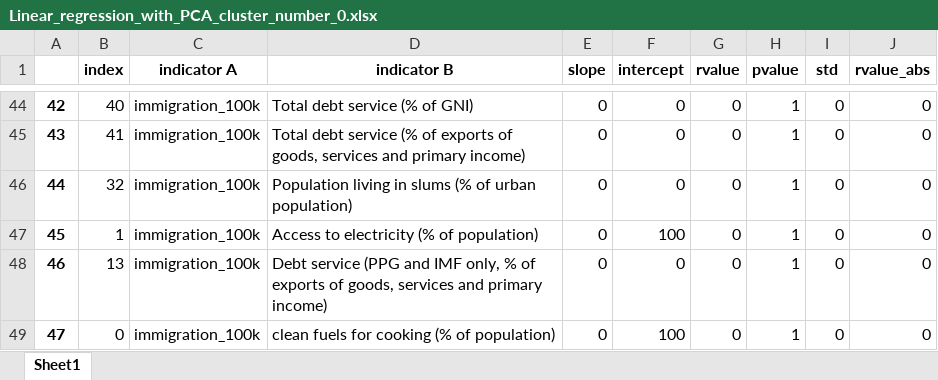
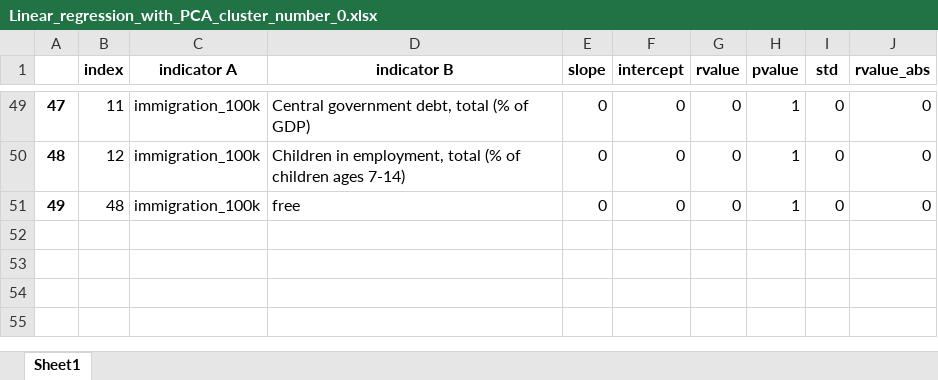
Before and after one commit to nazimben25/Immigration_causes, an Excel workbook: Output_analysis/Linear_regression_with_PCA_cluster_number_0.xlsx, sheet Sheet1, drawn as a sheet; only a part is shown, gaps mark what is left out; values as stored, in another font and other column widths than the file's, no borders; removed rows and columns are numbered as before the commit, all else as after; the diff covers the shown part only; the diff names each change by its address in the sheet, - before the commit and + after, or states it on an @@ line.

Commit message:
Update code for compile data + clustering + linear regression

```diff
--- a/Output_analysis/Linear_regression_with_PCA_cluster_number_0.xlsx (sheet Sheet1)
+++ b/Output_analysis/Linear_regression_with_PCA_cluster_number_0.xlsx (sheet Sheet1)
@@ column A renumbered between rows 10 and 51 @@
-B49 (index): 40
+B49 (index): 11
-D49 (indicator B): Total debt service (% of GNI)
+D49 (indicator B): Central government debt, total (% of GDP)
-B50 (index): 41
+B50 (index): 12
-D50 (indicator B): Total debt service (% of exports of goods, services and primary income)
+D50 (indicator B): Children in employment, total (% of children ages 7-14)
-row 46: 44 | 32 | immigration_100k | Population living in slums (% of urban population) | 0 | 0 | 0 | 1 | 0 | 0
-row 47: 45 | 1 | immigration_100k | Access to electricity (% of population) | 0 | 100 | 0 | 1 | 0 | 0
-B51 (index): 13
+B51 (index): 48
-D51 (indicator B): Debt service (PPG and IMF only, % of exports of goods, services and primary income)
+D51 (indicator B): free
-row 49: 47 | 0 | immigration_100k | clean fuels for cooking (% of population) | 0 | 100 | 0 | 1 | 0 | 0
```
Also changed, not shown: 38 added rows, 33 removed rows and 63 edited cells elsewhere in this sheet, Input/selection_indicators_immigration.xlsx, Output_analysis/Linear_regression_with_PCA_cluster_number_1.xlsx, 17 other files.
